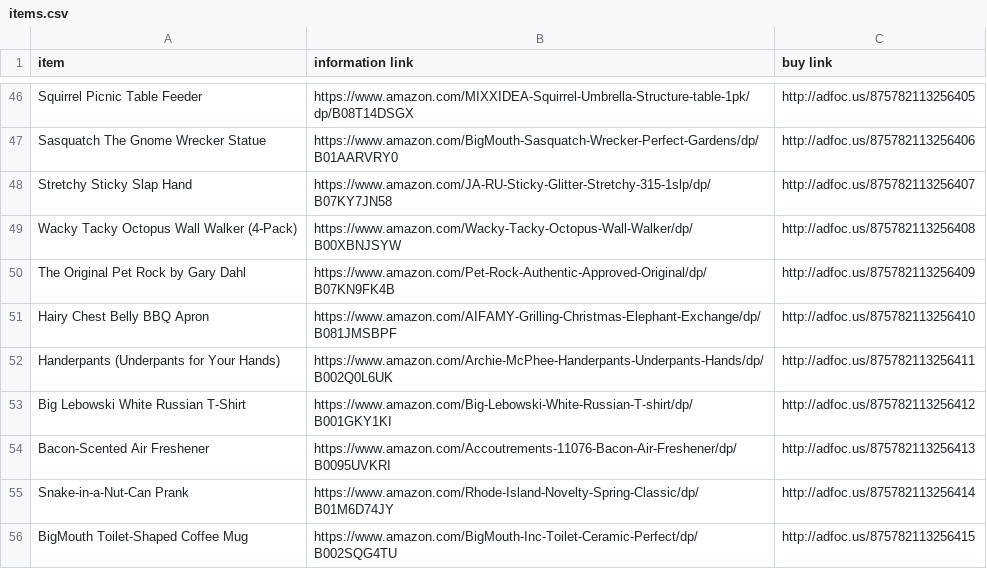
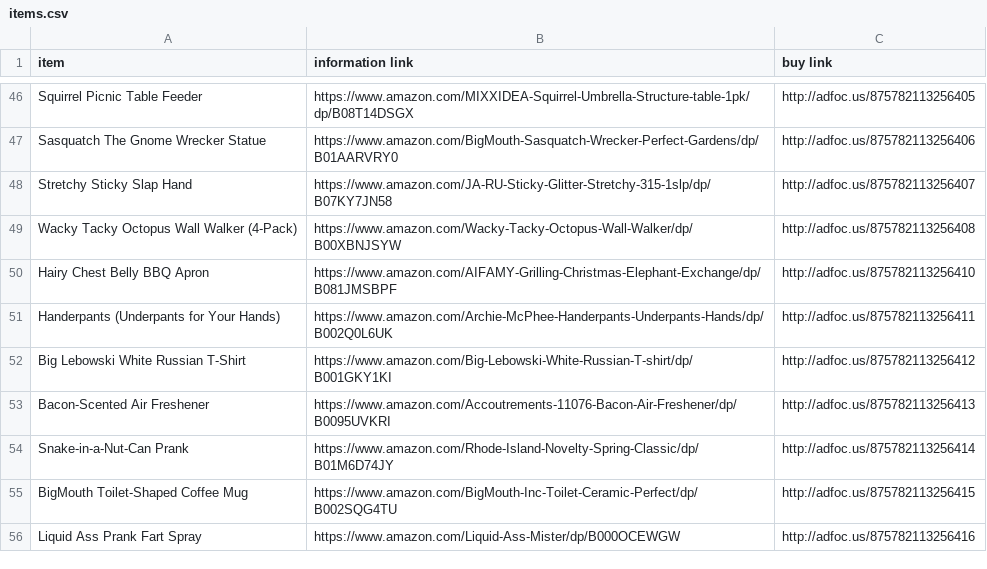
Before and after one commit to tobyjones1512/dumb-stuff-to-buy, a CSV file: items.csv, drawn as a sheet; only a part is shown, gaps mark what is left out; the shorter side is filled out with more unchanged rows; the diff names each change by its address in the sheet, - before the commit and + after, or states it on an @@ line.

Commit message:
removed dup rock from csv

```diff
--- a/items.csv
+++ b/items.csv
-row 50: The Original Pet Rock by Gary Dahl | https://www.amazon.com/Pet-Rock-Authentic-Approved-Original/dp/B07KN9FK4B | http://adfoc.us/875782113256409
```
